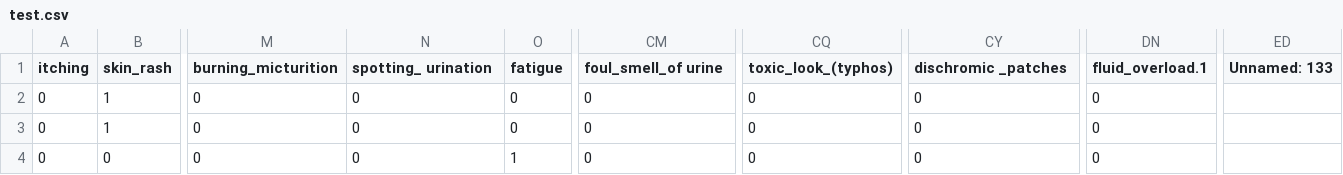
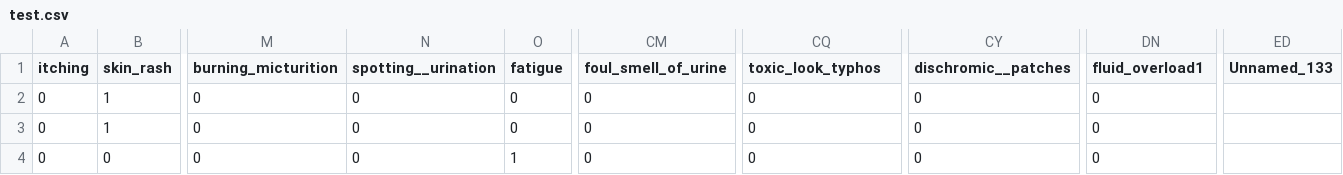
Before and after one commit to Prabh10p/AI-Disease-Predictor, a CSV file: Artifacts/test.csv, drawn as a sheet; only a part is shown, gaps mark what is left out; the diff names each change by its address in the sheet, - before the commit and + after, or states it on an @@ line.

```diff
--- a/Artifacts/test.csv
+++ b/Artifacts/test.csv
-N1: spotting_ urination
+N1: spotting__urination
-CM1: foul_smell_of urine
+CM1: foul_smell_of_urine
-CQ1: toxic_look_(typhos)
+CQ1: toxic_look_typhos
-CY1: dischromic _patches
+CY1: dischromic__patches
-DN1: fluid_overload.1
+DN1: fluid_overload1
-ED1: Unnamed: 133
+ED1: Unnamed_133
```
Also changed, not shown: 15 other files.
